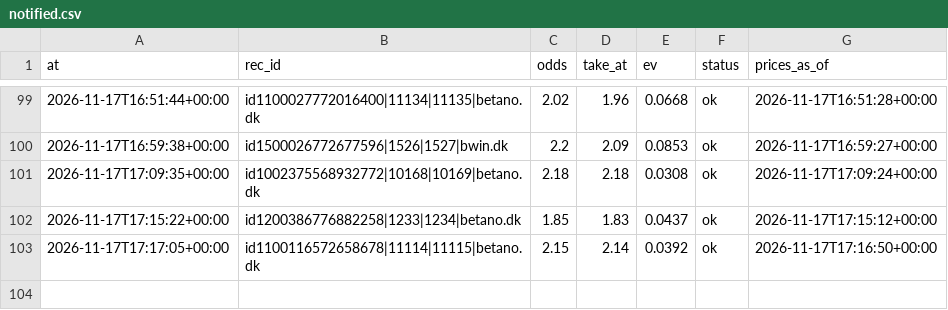
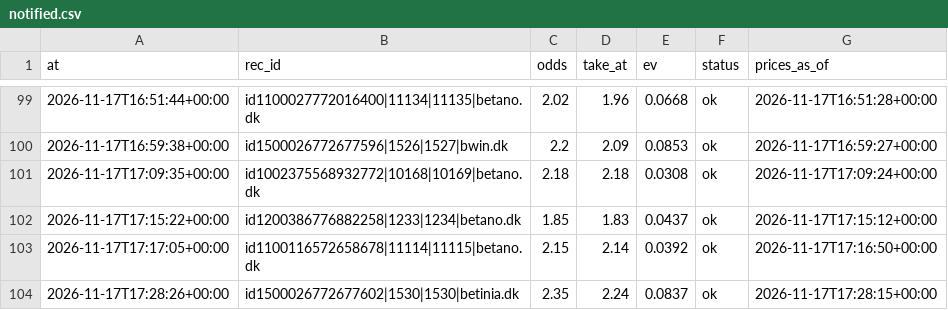
Before and after one commit to lukkeodds/livetest-log, a CSV file: data/notified.csv, drawn as a sheet; only a part is shown, gaps mark what is left out.

Commit message:
snapshot 20261117T173117Z: skips.csv, notified.csv

```diff
--- a/data/notified.csv
+++ b/data/notified.csv
@@ -103 +103,2 @@ at,rec_id,odds,take_at,ev,status,prices_as_of
 2026-11-17T17:17:05+00:00,id1100116572658678|11114|11115|betano.dk,2.15,2.14,0.0392,ok,2026-11-17T17:16:50+00:00
+2026-11-17T17:28:26+00:00,id1500026772677602|1530|1530|betinia.dk,2.35,2.24,0.0837,ok,2026-11-17T17:28:15+00:00
```
Also changed, not shown: data/skips.csv, 2 other files.
